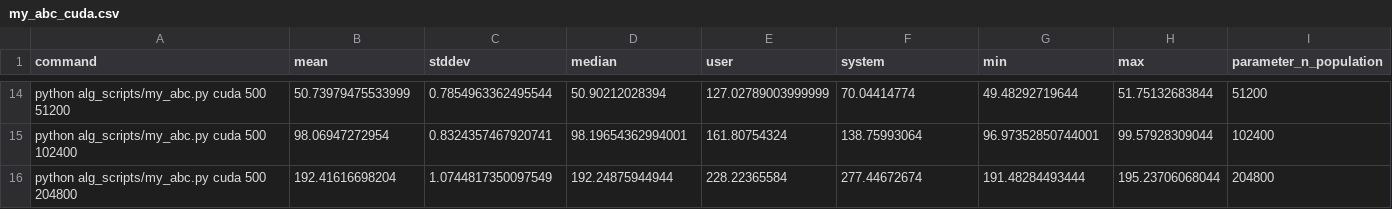
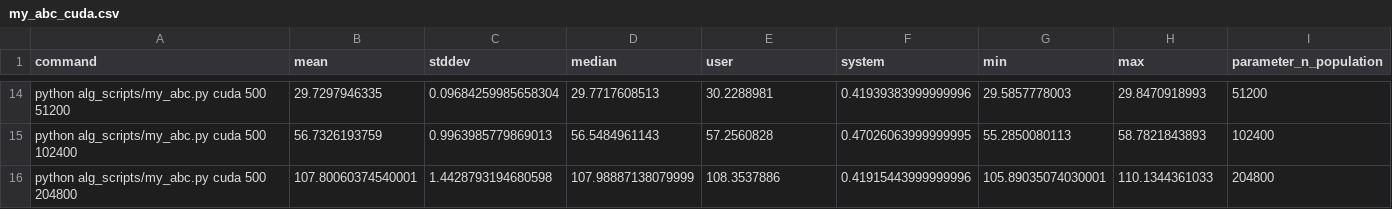
Before and after one commit to stlenyk/magisterium_prototyping, a CSV file: benchmarks/final/results/my_abc_cuda.csv, drawn as a sheet; only a part is shown, gaps mark what is left out; the diff covers the shown part only; the diff names each change by its address in the sheet, - before the commit and + after, or states it on an @@ line.

```diff
--- a/benchmarks/final/results/my_abc_cuda.csv
+++ b/benchmarks/final/results/my_abc_cuda.csv
-B14 (mean): 50.73979475533999
+B14 (mean): 29.7297946335
-C14 (stddev): 0.7854963362495544
+C14 (stddev): 0.09684259985658304
-D14 (median): 50.90212028394
+D14 (median): 29.7717608513
-E14 (user): 127.02789003999999
+E14 (user): 30.2288981
-F14 (system): 70.04414774
+F14 (system): 0.41939383999999996
-G14 (min): 49.48292719644
+G14 (min): 29.5857778003
-H14 (max): 51.75132683844
+H14 (max): 29.8470918993
-B15 (mean): 98.06947272954
+B15 (mean): 56.7326193759
-C15 (stddev): 0.8324357467920741
+C15 (stddev): 0.9963985779869013
-D15 (median): 98.19654362994001
+D15 (median): 56.5484961143
-E15 (user): 161.80754324
+E15 (user): 57.2560828
-F15 (system): 138.75993064
+F15 (system): 0.47026063999999995
-G15 (min): 96.97352850744001
+G15 (min): 55.2850080113
-H15 (max): 99.57928309044
+H15 (max): 58.7821843893
-B16 (mean): 192.41616698204
+B16 (mean): 107.80060374540001
-C16 (stddev): 1.0744817350097549
+C16 (stddev): 1.4428793194680598
-D16 (median): 192.24875944944
+D16 (median): 107.98887138079999
-E16 (user): 228.22365584
+E16 (user): 108.3537886
-F16 (system): 277.44672674
+F16 (system): 0.41915443999999996
-G16 (min): 191.48284493444
+G16 (min): 105.89035074030001
-H16 (max): 195.23706068044
+H16 (max): 110.1344361033
```
Also changed, not shown: 84 edited cells elsewhere in this file, benchmarks/final/results/my_abc_cpu.csv, benchmarks/final/results/their_abc.csv, 3 other files.
